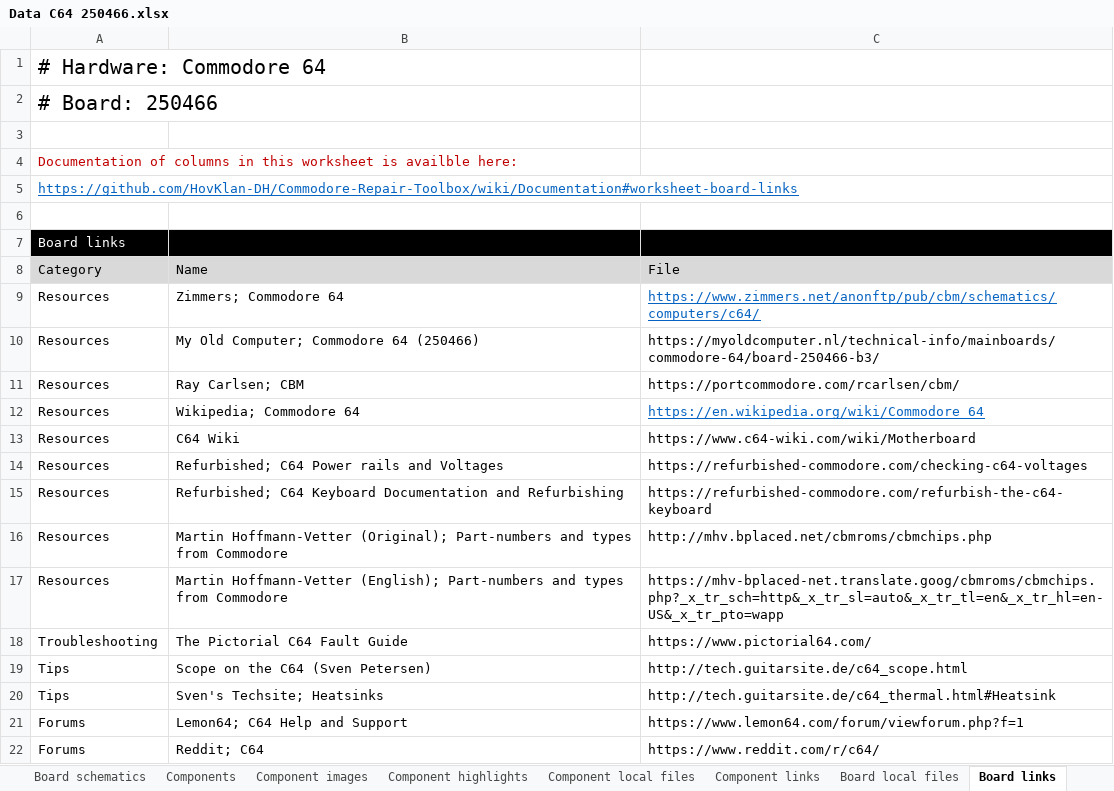
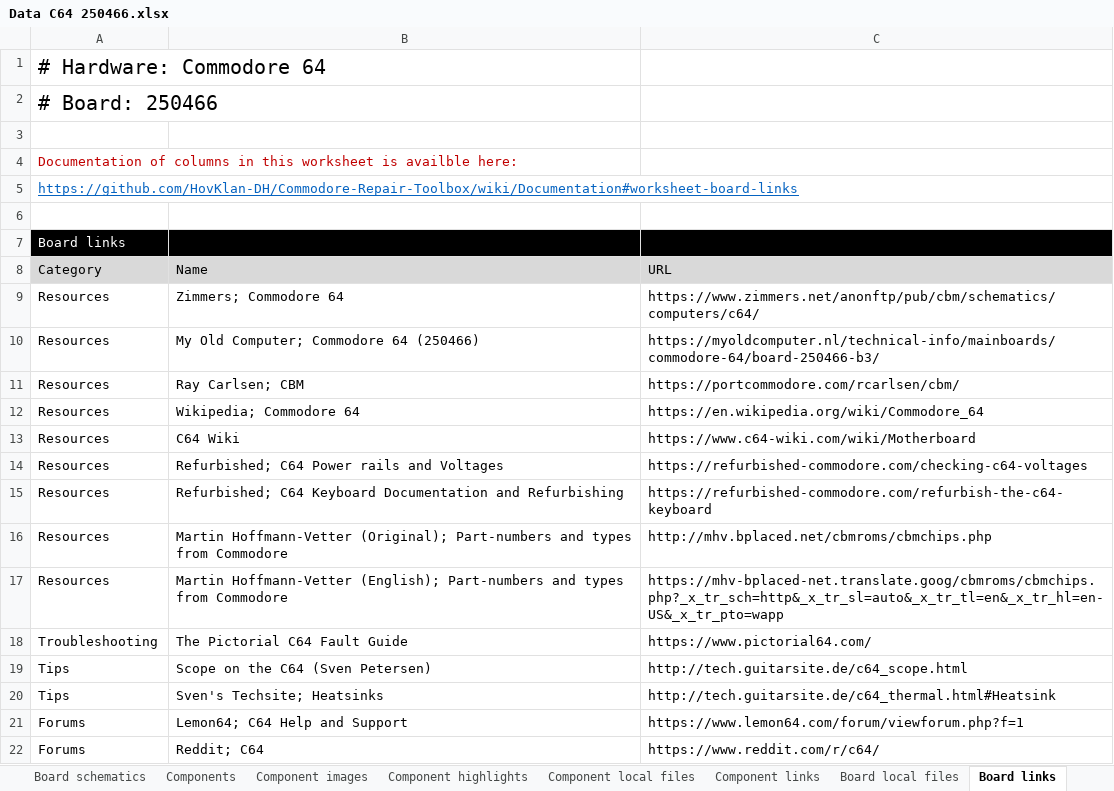
Before and after one commit to HovKlan-DH/Commodore-Repair-Toolbox, an Excel workbook: Data/Commodore 64/250466/Data C64 250466.xlsx, sheet Board links, drawn as a sheet; values as stored, in another font and other column widths than the file's, no borders; the diff names each change by its address in the sheet, - before the commit and + after, or states it on an @@ line.

```diff
--- a/Data/Commodore 64/250466/Data C64 250466.xlsx (sheet Board links)
+++ b/Data/Commodore 64/250466/Data C64 250466.xlsx (sheet Board links)
-C8: File
+C8: URL
@@ C9 underline: on → off, text colour: #0563C1 → black @@
@@ C12 underline: on → off, text colour: #0563C1 → black @@
```
Also changed, not shown: sheet Board schematics, Data/Commodore 128/310378/Data C128 310378.xlsx, Data/Commodore 64/250407/Data C64 250407.xlsx, 11 other files.
